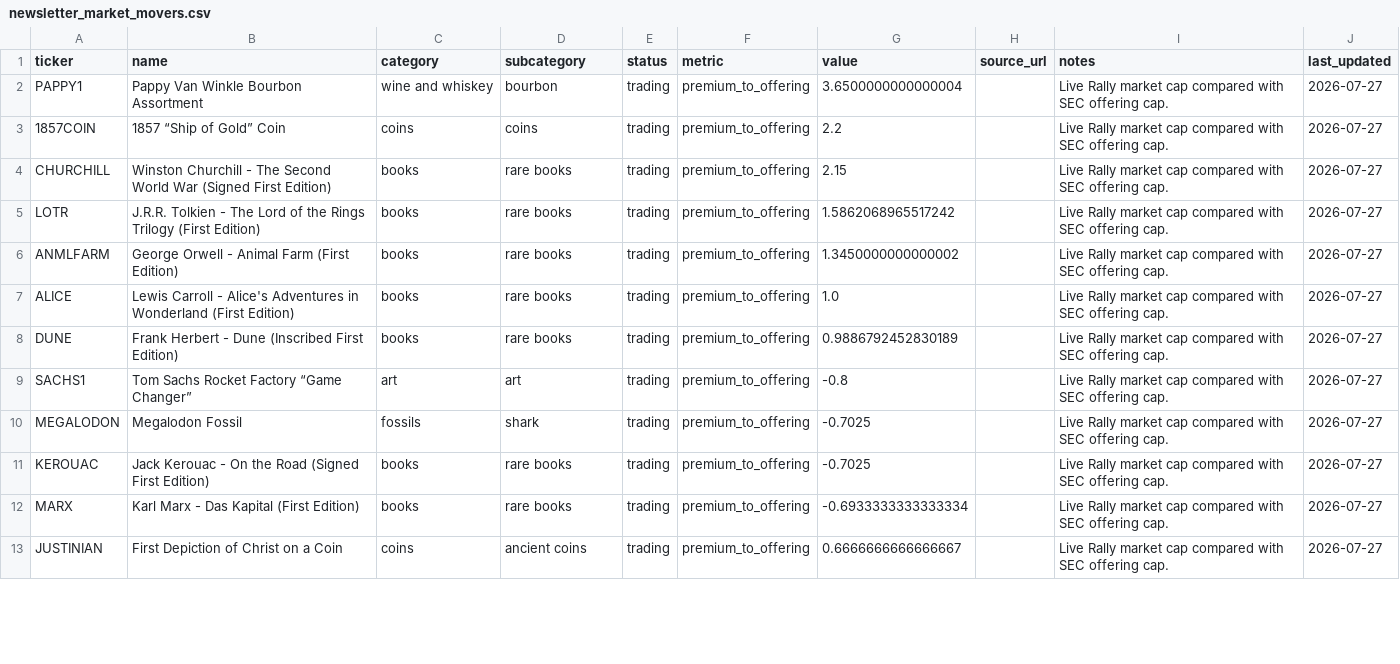
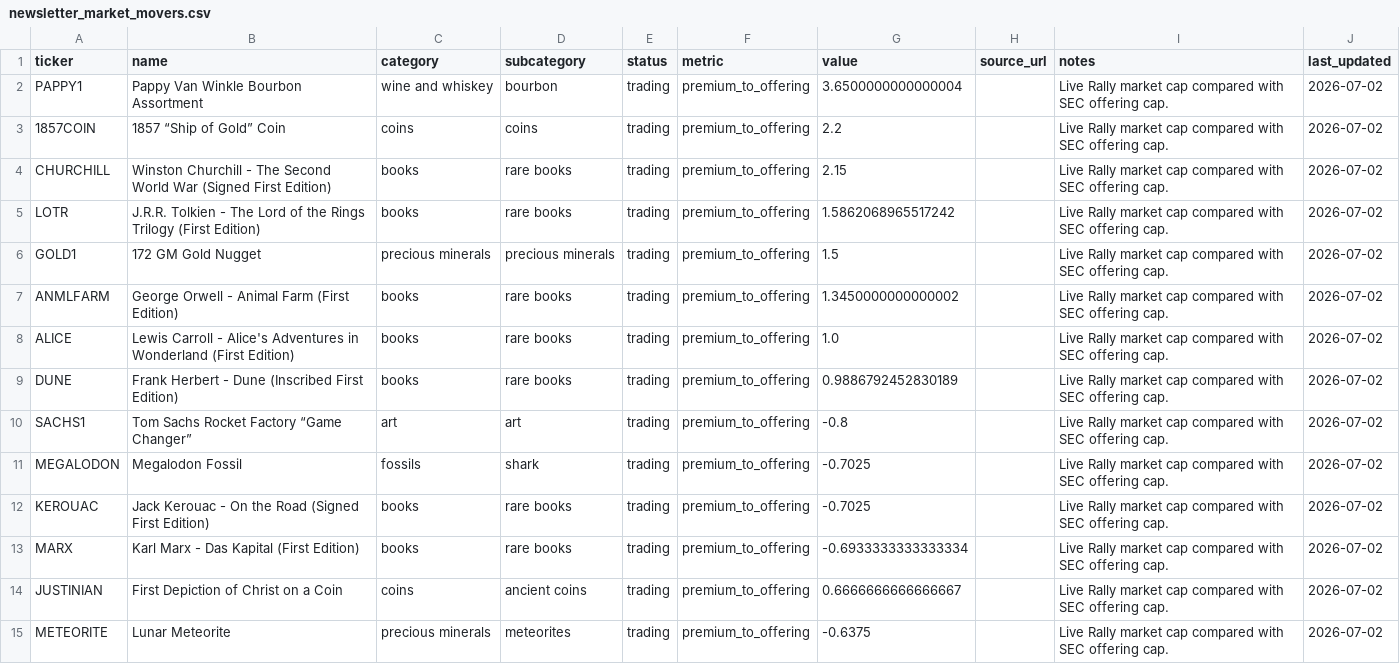
Before and after one commit to Marshdoggo/Rare-Tape, a CSV file: data/processed/newsletter_market_movers.csv, drawn as a sheet; only a part is shown; the diff covers the shown part only.

```diff
--- a/data/processed/newsletter_market_movers.csv
+++ b/data/processed/newsletter_market_movers.csv
@@ -1,13 +1,15 @@
 ticker,name,category,subcategory,status,metric,value,source_url,notes,last_updated
-PAPPY1,Pappy Van Winkle Bourbon Assortment,wine and whiskey,bourbon,trading,premium_to_offering,3.6500000000000004,,Live Rally market cap compared with SEC offering cap.,2026-07-27
-1857COIN,1857 “Ship of Gold” Coin,coins,coins,trading,premium_to_offering,2.2,,Live Rally market cap compared with SEC offering cap.,2026-07-27
-CHURCHILL,Winston Churchill - The Second World War (Signed First Edition),books,rare books,trading,premium_to_offering,2.15,,Live Rally market cap compared with SEC offering cap.,2026-07-27
-LOTR,J.R.R. Tolkien - The Lord of the Rings Trilogy (First Edition),books,rare books,trading,premium_to_offering,1.5862068965517242,,Live Rally market cap compared with SEC offering cap.,2026-07-27
-ANMLFARM,George Orwell - Animal Farm (First Edition),books,rare books,trading,premium_to_offering,1.3450000000000002,,Live Rally market cap compared with SEC offering cap.,2026-07-27
-ALICE,Lewis Carroll - Alice's Adventures in Wonderland (First Edition),books,rare books,trading,premium_to_offering,1.0,,Live Rally market cap compared with SEC offering cap.,2026-07-27
-DUNE,Frank Herbert - Dune (Inscribed First Edition),books,rare books,trading,premium_to_offering,0.9886792452830189,,Live Rally market cap compared with SEC offering cap.,2026-07-27
-SACHS1,Tom Sachs Rocket Factory “Game Changer”,art,art,trading,premium_to_offering,-0.8,,Live Rally market cap compared with SEC offering cap.,2026-07-27
-MEGALODON,Megalodon Fossil,fossils,shark,trading,premium_to_offering,-0.7025,,Live Rally market cap compared with SEC offering cap.,2026-07-27
-KEROUAC,Jack Kerouac - On the Road (Signed First Edition),books,rare books,trading,premium_to_offering,-0.7025,,Live Rally market cap compared with SEC offering cap.,2026-07-27
-MARX,Karl Marx - Das Kapital (First Edition),books,rare books,trading,premium_to_offering,-0.6933333333333334,,Live Rally market cap compared with SEC offering cap.,2026-07-27
-JUSTINIAN,First Depiction of Christ on a Coin,coins,ancient coins,trading,premium_to_offering,0.6666666666666667,,Live Rally market cap compared with SEC offering cap.,2026-07-27
+PAPPY1,Pappy Van Winkle Bourbon Assortment,wine and whiskey,bourbon,trading,premium_to_offering,3.6500000000000004,,Live Rally market cap compared with SEC offering cap.,2026-07-02
+1857COIN,1857 “Ship of Gold” Coin,coins,coins,trading,premium_to_offering,2.2,,Live Rally market cap compared with SEC offering cap.,2026-07-02
+CHURCHILL,Winston Churchill - The Second World War (Signed First Edition),books,rare books,trading,premium_to_offering,2.15,,Live Rally market cap compared with SEC offering cap.,2026-07-02
+LOTR,J.R.R. Tolkien - The Lord of the Rings Trilogy (First Edition),books,rare books,trading,premium_to_offering,1.5862068965517242,,Live Rally market cap compared with SEC offering cap.,2026-07-02
+GOLD1,172 GM Gold Nugget,precious minerals,precious minerals,trading,premium_to_offering,1.5,,Live Rally market cap compared with SEC offering cap.,2026-07-02
+ANMLFARM,George Orwell - Animal Farm (First Edition),books,rare books,trading,premium_to_offering,1.3450000000000002,,Live Rally market cap compared with SEC offering cap.,2026-07-02
+ALICE,Lewis Carroll - Alice's Adventures in Wonderland (First Edition),books,rare books,trading,premium_to_offering,1.0,,Live Rally market cap compared with SEC offering cap.,2026-07-02
+DUNE,Frank Herbert - Dune (Inscribed First Edition),books,rare books,trading,premium_to_offering,0.9886792452830189,,Live Rally market cap compared with SEC offering cap.,2026-07-02
+SACHS1,Tom Sachs Rocket Factory “Game Changer”,art,art,trading,premium_to_offering,-0.8,,Live Rally market cap compared with SEC offering cap.,2026-07-02
+MEGALODON,Megalodon Fossil,fossils,shark,trading,premium_to_offering,-0.7025,,Live Rally market cap compared with SEC offering cap.,2026-07-02
+KEROUAC,Jack Kerouac - On the Road (Signed First Edition),books,rare books,trading,premium_to_offering,-0.7025,,Live Rally market cap compared with SEC offering cap.,2026-07-02
+MARX,Karl Marx - Das Kapital (First Edition),books,rare books,trading,premium_to_offering,-0.6933333333333334,,Live Rally market cap compared with SEC offering cap.,2026-07-02
+JUSTINIAN,First Depiction of Christ on a Coin,coins,ancient coins,trading,premium_to_offering,0.6666666666666667,,Live Rally market cap compared with SEC offering cap.,2026-07-02
+METEORITE,Lunar Meteorite,precious minerals,meteorites,trading,premium_to_offering,-0.6375,,Live Rally market cap compared with SEC offering cap.,2026-07-02
```
Also changed, not shown: 2 removed rows and 11 edited cells elsewhere in this file, data/processed/asset_universe_diagnostics.csv, data/processed/canonical_asset_master.csv, 15 other files.
